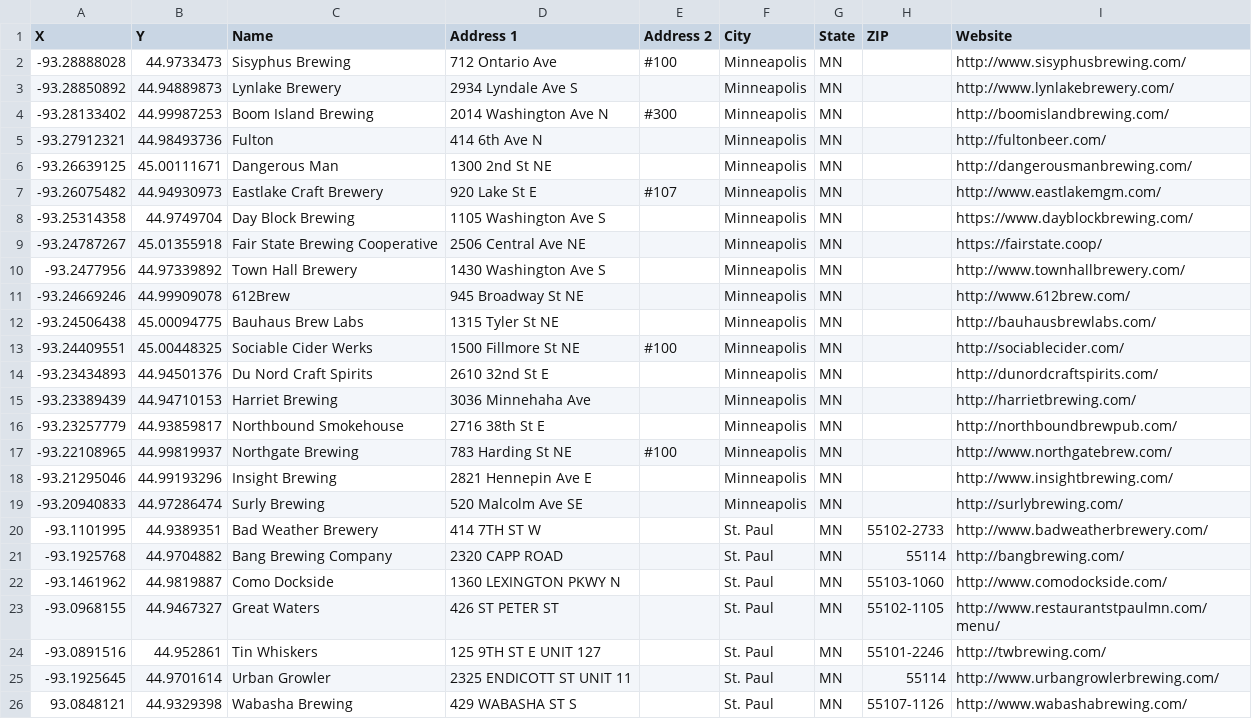
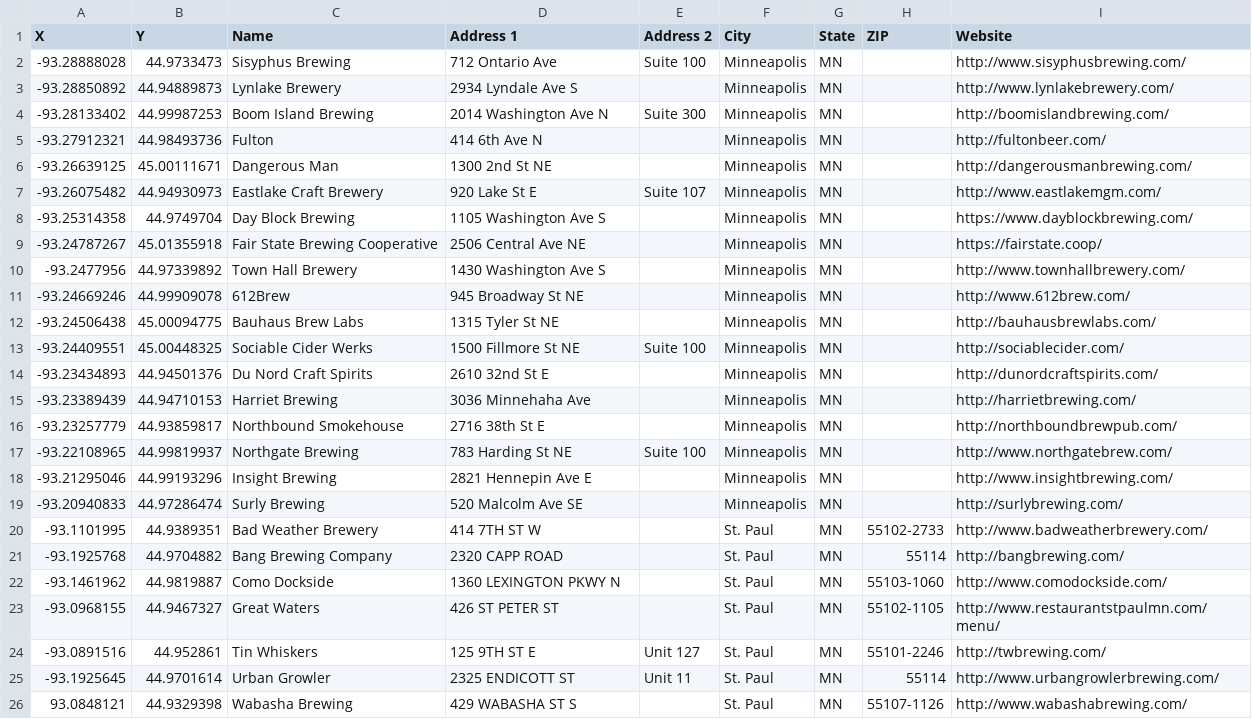
Before and after one commit to sangl003/Bikes-and-Beverages, a CSV file: data/venues.csv, drawn as a sheet.

Commit message:
address suite/unit cleanup

```diff
--- a/data/venues.csv
+++ b/data/venues.csv
@@ -1,8 +1,8 @@
 X,Y,Name,Address 1,Address 2,City,State,ZIP,Website
--93.28888028,44.9733473,Sisyphus Brewing,712 Ontario Ave,#100,Minneapolis,MN,,http://www.sisyphusbrewing.com/
+-93.28888028,44.9733473,Sisyphus Brewing,712 Ontario Ave,Suite 100,Minneapolis,MN,,http://www.sisyphusbrewing.com/
 -93.28850892,44.94889873,Lynlake Brewery,2934 Lyndale Ave S,,Minneapolis,MN,,http://www.lynlakebrewery.com/
--93.28133402,44.99987253,Boom Island Brewing,2014 Washington Ave N,#300,Minneapolis,MN,,http://boomislandbrewing.com/
+-93.28133402,44.99987253,Boom Island Brewing,2014 Washington Ave N,Suite 300,Minneapolis,MN,,http://boomislandbrewing.com/
 -93.27912321,44.98493736,Fulton,414 6th Ave N,,Minneapolis,MN,,http://fultonbeer.com/
 -93.26639125,45.00111671,Dangerous Man,1300 2nd St NE,,Minneapolis,MN,,http://dangerousmanbrewing.com/
--93.26075482,44.94930973,Eastlake Craft Brewery,920 Lake St E,#107,Minneapolis,MN,,http://www.eastlakemgm.com/
+-93.26075482,44.94930973,Eastlake Craft Brewery,920 Lake St E,Suite 107,Minneapolis,MN,,http://www.eastlakemgm.com/
 -93.25314358,44.9749704,Day Block Brewing,1105 Washington Ave S,,Minneapolis,MN,,https://www.dayblockbrewing.com/
@@ -12,3 +12,3 @@ X,Y,Name,Address 1,Address 2,City,State,ZIP,Website
 -93.24506438,45.00094775,Bauhaus Brew Labs,1315 Tyler St NE,,Minneapolis,MN,,http://bauhausbrewlabs.com/
--93.24409551,45.00448325,Sociable Cider Werks,1500 Fillmore St NE,#100,Minneapolis,MN,,http://sociablecider.com/
+-93.24409551,45.00448325,Sociable Cider Werks,1500 Fillmore St NE,Suite 100,Minneapolis,MN,,http://sociablecider.com/
 -93.23434893,44.94501376,Du Nord Craft Spirits,2610 32nd St E,,Minneapolis,MN,,http://dunordcraftspirits.com/
@@ -16,3 +16,3 @@ X,Y,Name,Address 1,Address 2,City,State,ZIP,Website
 -93.23257779,44.93859817,Northbound Smokehouse,2716 38th St E,,Minneapolis,MN,,http://northboundbrewpub.com/
--93.22108965,44.99819937,Northgate Brewing,783 Harding St NE,#100,Minneapolis,MN,,http://www.northgatebrew.com/
+-93.22108965,44.99819937,Northgate Brewing,783 Harding St NE,Suite 100,Minneapolis,MN,,http://www.northgatebrew.com/
 -93.21295046,44.99193296,Insight Brewing,2821 Hennepin Ave E,,Minneapolis,MN,,http://www.insightbrewing.com/
@@ -23,4 +23,4 @@ X,Y,Name,Address 1,Address 2,City,State,ZIP,Website
 -93.0968155,44.9467327,Great Waters,426 ST PETER ST ,,St. Paul,MN,55102-1105,http://www.restaurantstpaulmn.com/menu/
--93.0891516,44.952861,Tin Whiskers,125 9TH ST E UNIT 127,,St. Paul,MN,55101-2246,http://twbrewing.com/
--93.1925645,44.9701614,Urban Growler,2325 ENDICOTT ST UNIT 11,,St. Paul,MN,55114,http://www.urbangrowlerbrewing.com/
+-93.0891516,44.952861,Tin Whiskers,125 9TH ST E,Unit 127,St. Paul,MN,55101-2246,http://twbrewing.com/
+-93.1925645,44.9701614,Urban Growler,2325 ENDICOTT ST,Unit 11,St. Paul,MN,55114,http://www.urbangrowlerbrewing.com/
 93.0848121,44.9329398,Wabasha Brewing,429 WABASHA ST S ,,St. Paul,MN,55107-1126,http://www.wabashabrewing.com/
```
